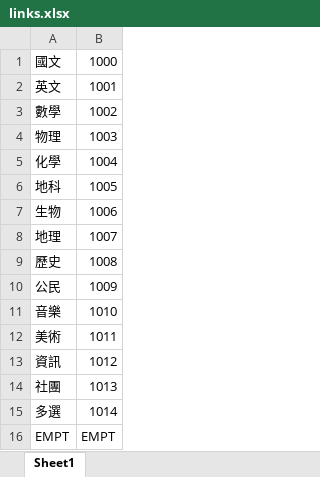
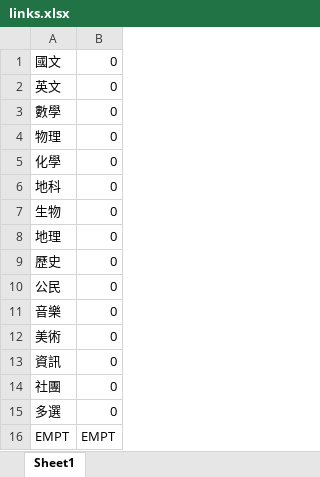
Before and after one commit to Liyue-Wei/HighSchool-Project, an Excel workbook: Auto_Roll_Call_System/User_DATA/links.xlsx, sheet Sheet1, drawn as a sheet; values as stored, in another font and other column widths than the file's, no borders; the diff names each change by its address in the sheet, - before the commit and + after, or states it on an @@ line.

Commit message:
Auto_Roll_Call_System/User_DATA/links.xlsx

```diff
--- a/Auto_Roll_Call_System/User_DATA/links.xlsx (sheet Sheet1)
+++ b/Auto_Roll_Call_System/User_DATA/links.xlsx (sheet Sheet1)
-B1: 1000
+B1: 0
-B2: 1001
+B2: 0
-B3: 1002
+B3: 0
-B4: 1003
+B4: 0
-B5: 1004
+B5: 0
-B6: 1005
+B6: 0
-B7: 1006
+B7: 0
-B8: 1007
+B8: 0
-B9: 1008
+B9: 0
-B10: 1009
+B10: 0
-B11: 1010
+B11: 0
-B12: 1011
+B12: 0
-B13: 1012
+B13: 0
-B14: 1013
+B14: 0
-B15: 1014
+B15: 0
```
